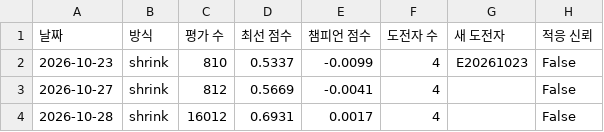
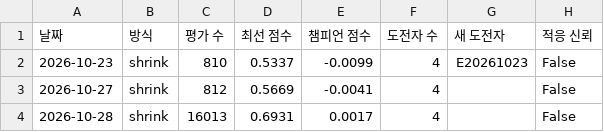
Before and after one commit to sunbmj4119-cmd/rich, a CSV file: data/evolve/weekly.csv, drawn as a sheet.

```diff
--- a/data/evolve/weekly.csv
+++ b/data/evolve/weekly.csv
@@ -3,2 +3,2 @@
 2026-10-27,shrink,812,0.5669,-0.0041,4,,False
-2026-10-28,shrink,16012,0.6931,0.0017,4,,False
+2026-10-28,shrink,16013,0.6931,0.0017,4,,False
```
Also changed, not shown: 5 other files.
